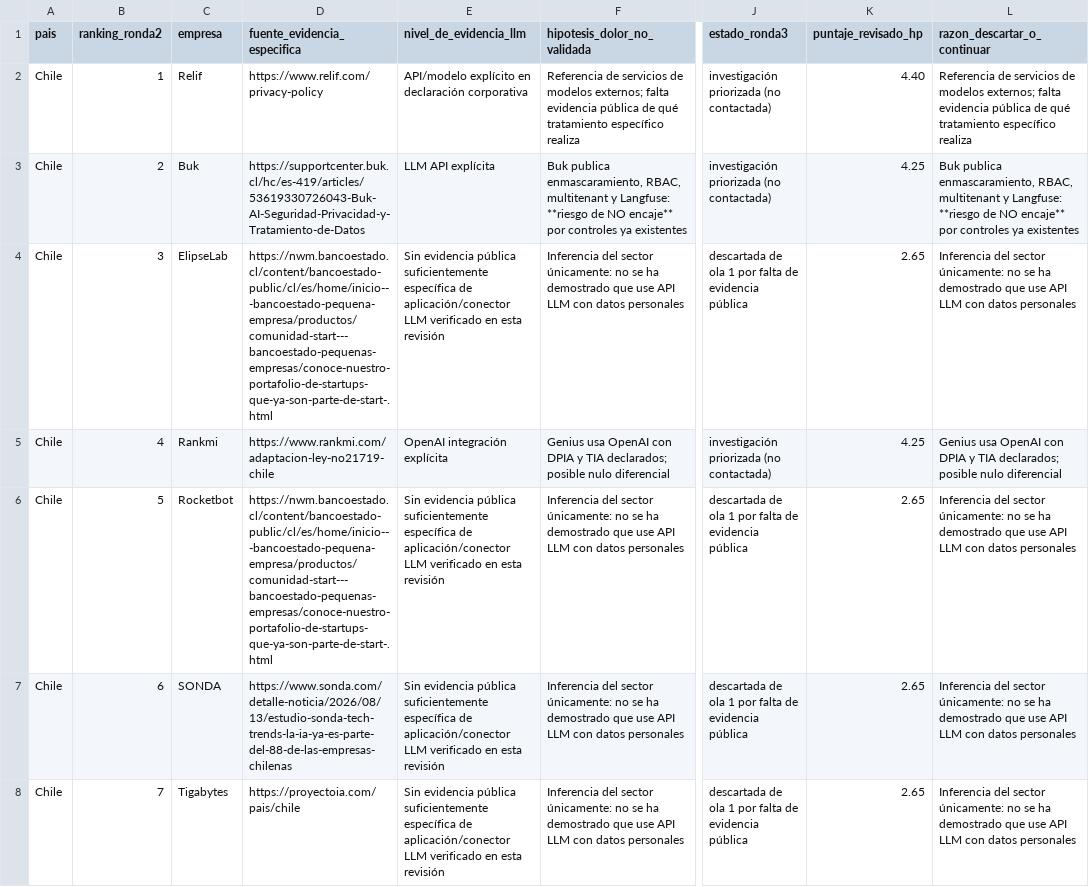
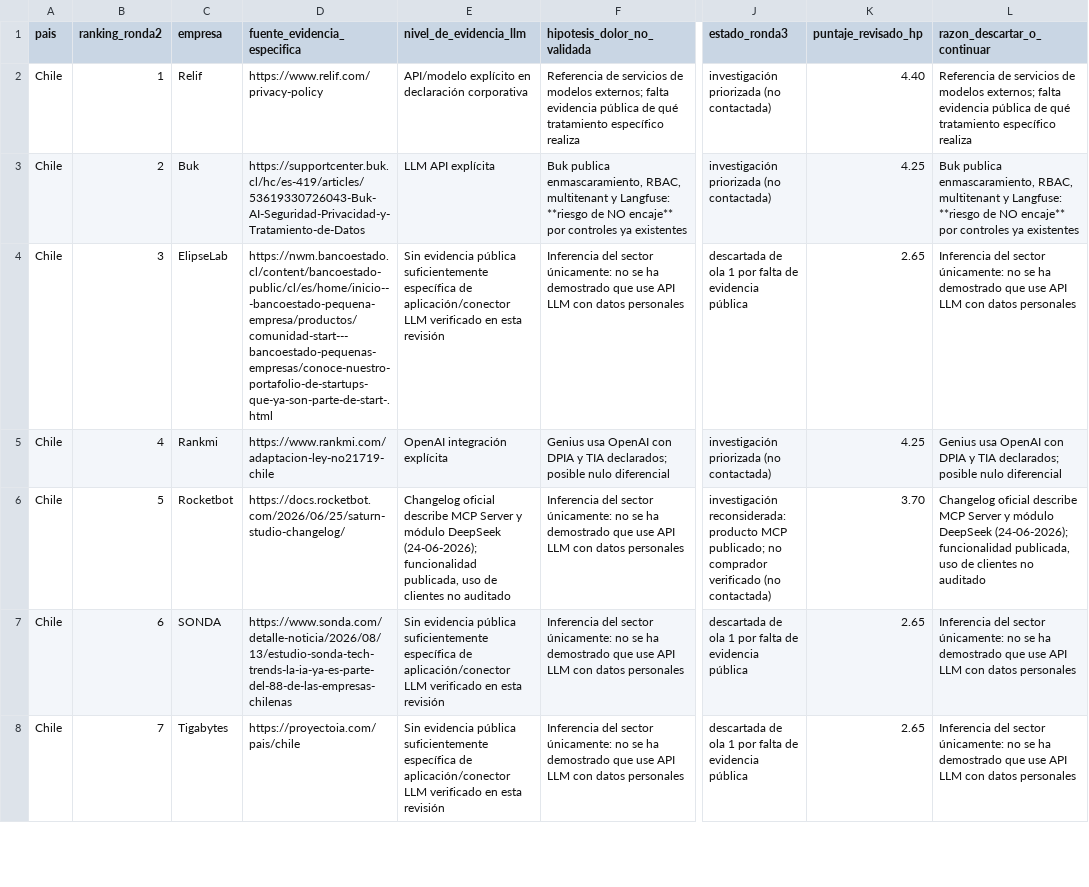
Before and after one commit to andres-olguin/DELIA, a CSV file: docs/OLA1_40_EVIDENCIA_LLM_RECALIFICACION_RONDA3.csv, drawn as a sheet; only a part is shown, gaps mark what is left out; the diff covers the shown part only; the diff names each change by its address in the sheet, - before the commit and + after, or states it on an @@ line.

Commit message:
docs(prospeccion): reconsiderar Rocketbot Vambe Auronix y Acid Labs con evidencia oficial

```diff
--- a/docs/OLA1_40_EVIDENCIA_LLM_RECALIFICACION_RONDA3.csv
+++ b/docs/OLA1_40_EVIDENCIA_LLM_RECALIFICACION_RONDA3.csv
-D6 (fuente_evidencia_especifica): https://nwm.bancoestado.cl/content/bancoestado-public/cl/es/home/inicio---bancoestado-pequena-empresa/productos/comunidad-start---bancoestado-pequenas-empresas/conoce-nuestro-portafolio-de-startups-que-ya-son-parte-de-start-.html
+D6 (fuente_evidencia_especifica): https://docs.rocketbot.com/2026/06/25/saturn-studio-changelog/
-E6 (nivel_de_evidencia_llm): Sin evidencia pública suficientemente específica de aplicación/conector LLM verificado en esta revisión
+E6 (nivel_de_evidencia_llm): Changelog oficial describe MCP Server y módulo DeepSeek (24-06-2026); funcionalidad publicada, uso de clientes no auditado
-J6 (estado_ronda3): descartada de ola 1 por falta de evidencia pública
+J6 (estado_ronda3): investigación reconsiderada: producto MCP publicado; no comprador verificado (no contactada)
-K6 (puntaje_revisado_hp): 2.65
+K6 (puntaje_revisado_hp): 3.70
-L6 (razon_descartar_o_continuar): Inferencia del sector únicamente: no se ha demostrado que use API LLM con datos personales
+L6 (razon_descartar_o_continuar): Changelog oficial describe MCP Server y módulo DeepSeek (24-06-2026); funcionalidad publicada, uso de clientes no auditado
```
Also changed, not shown: 15 edited cells elsewhere in this file.
